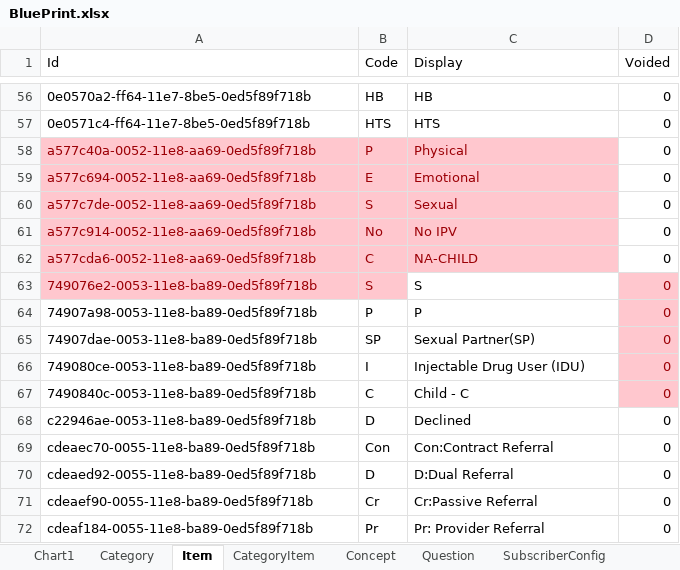
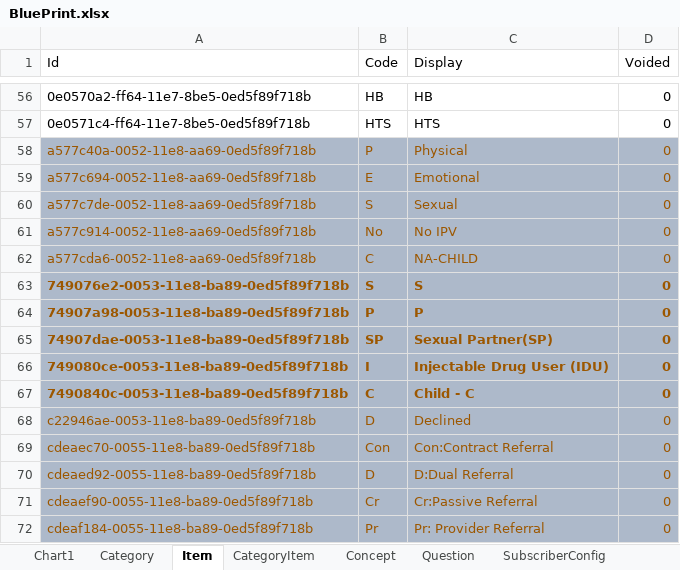
Before and after one commit to palladiumkenya/livehapi, an Excel workbook: Templates/BluePrint.xlsx, sheet Item, drawn as a sheet; only a part is shown, gaps mark what is left out; values as stored, in another font and other column widths than the file's, no borders; table styles not drawn; the diff names each change by its address in the sheet, - before the commit and + after, or states it on an @@ line.

```diff
--- a/Templates/BluePrint.xlsx (sheet Item)
+++ b/Templates/BluePrint.xlsx (sheet Item)
@@ A58:C62 fill: #FFC7CE → #ADB9CA, text colour: #9C0006 → #9C5700 @@
@@ D58:D62 fill: none → #ADB9CA, text colour: black → #9C5700 @@
@@ A63:B63 fill: #FFC7CE → #ADB9CA, text colour: #9C0006 → #9C5700 @@
-A63:D67 bold: off
+A63:D67 bold: on
@@ C63 fill: none → #ADB9CA, text colour: black → #9C5700 @@
@@ D63:D67 fill: #FFC7CE → #ADB9CA, text colour: #9C0006 → #9C5700 @@
@@ A64:C67 fill: none → #ADB9CA, text colour: black → #9C5700 @@
@@ A68:D72 fill: none → #ADB9CA, text colour: black → #9C5700 @@
```
Also changed, not shown: sheet SubscriberTranslation, sheet SubscriberMap, sheet CategoryItem, sheet Category, hidden cells, charts or pictures, 6 other files.
